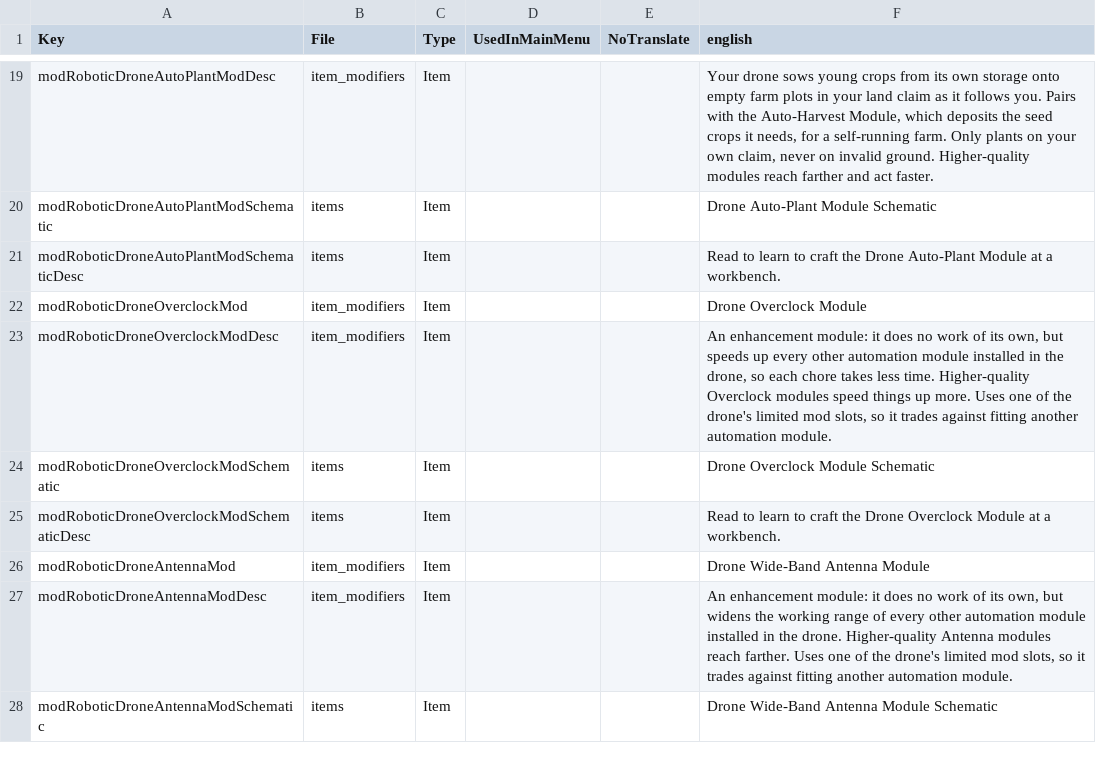
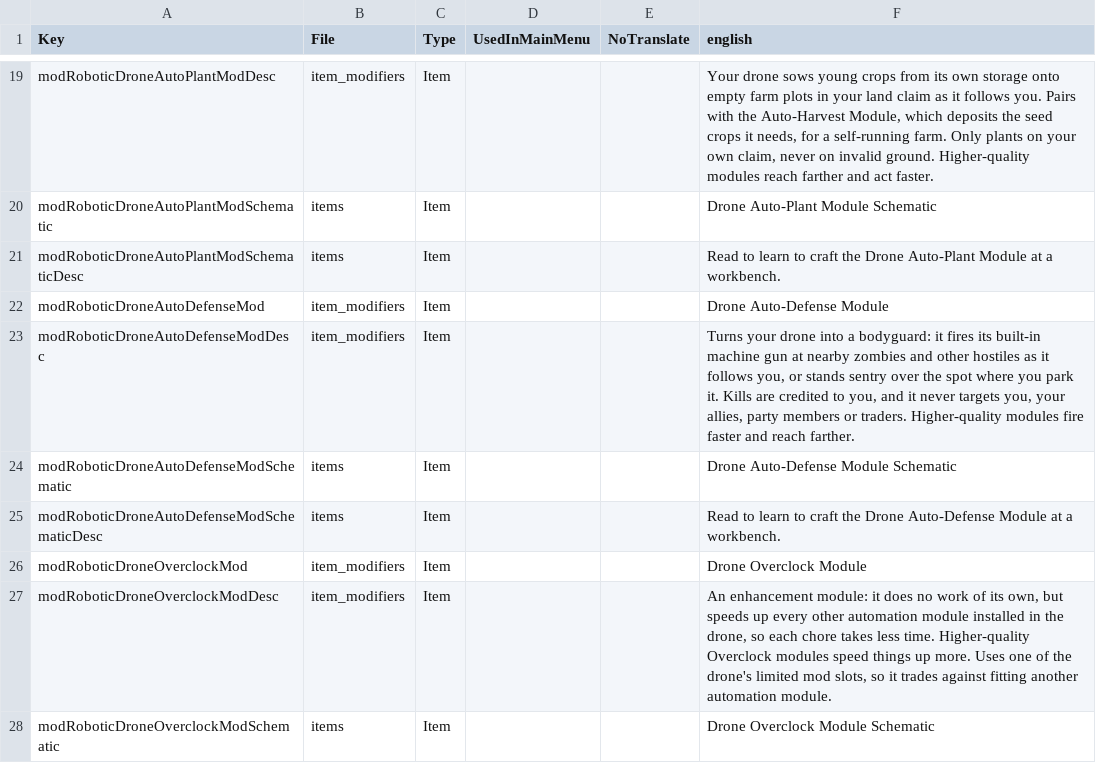
Before and after one commit to kbsoftwarellc/7dtd-drone-automation, a CSV file: mod/Config/Localization.csv, drawn as a sheet; only a part is shown, gaps mark what is left out; the shorter side is filled out with more unchanged rows; the diff names each change by its address in the sheet, - before the commit and + after, or states it on an @@ line.

Commit message:
feat(defense): add Auto-Defense bodyguard module — the drone shoots (#11)
Adds a 7th module (modRoboticDroneAutoDefenseMod): the junk drone fires
its own machine gun at the nearest hostile as it follows you, or stands
sentry over the spot you park it on. Kills credit the owner; it never
targets you, your allies, party members or traders.

This drives the combat rig EntityDrone has always carried but never
used — vanilla ships DroneWeapons.MachineGunWeapon and an Attack state
but leaves attackState() empty and never instantiates the gun.
DefenseCore reuses that weapon directly: a server-authoritative hitscan
via ItemActionAttack.Hit with base-game muzzle FX, so EAC-on vanilla
clients see it fire with nothing installed. Targeting is the drone's own
faction-correct GetNearestEnemyInRange; line-of-sight via CanSee.

Quality scales fire rate and reach (Pacer + QualityScale in the DLL);
per-shot damage is a flat bonus on the item_modifier, since a weapon
mod's level= tiers don't reliably track the mod's own quality. Combat
runs before the bag-lock check and independently of the parked /
near-owner gates, so a parked drone is a turret and a following one is a
bodyguard, even while you have its storage open.

Full module wiring mirrors the other six: looted schematic, recipe on
the droneAutomationModule quality tag, loot + trader placement, and
localization. Bumps to 0.6.0; README/CHANGELOG updated.

```diff
--- a/mod/Config/Localization.csv
+++ b/mod/Config/Localization.csv
+row 22: modRoboticDroneAutoDefenseMod | item_modifiers | Item |  |  | Drone Auto-Defense Module
+row 23: modRoboticDroneAutoDefenseModDesc | item_modifiers | Item |  |  | Turns your drone into a bodyguard: it fires its built-in machine gun at nearby zombies and other hostiles as it follows you, or stands sentry over the spot where you park it. Kills are credited to you, and it never targets you, your allies, party members or traders. Higher-quality modules fire faster and reach farther.
+row 24: modRoboticDroneAutoDefenseModSchematic | items | Item |  |  | Drone Auto-Defense Module Schematic
+row 25: modRoboticDroneAutoDefenseModSchematicDesc | items | Item |  |  | Read to learn to craft the Drone Auto-Defense Module at a workbench.
```
Also changed, not shown: 12 other files.
